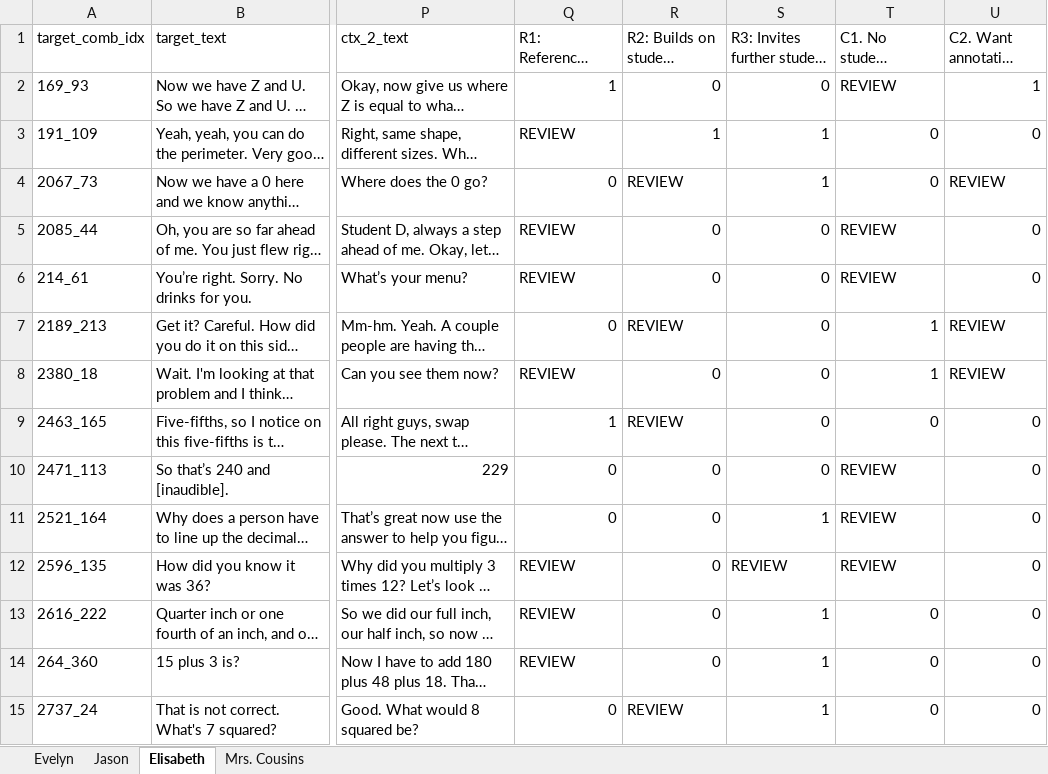
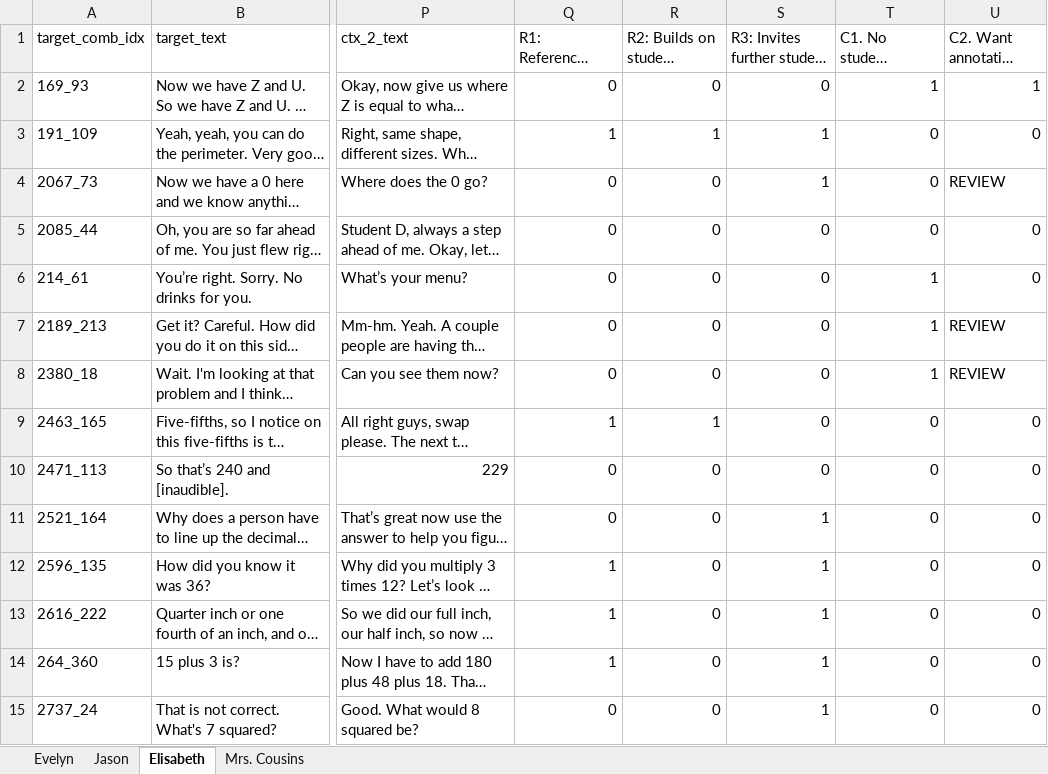
Before and after one commit to jason-zyj/CS293, an Excel workbook: NCTE_Transcripts/processed/annotations/third_annotations.xlsx, sheet Elisabeth, drawn as a sheet; only a part is shown, gaps mark what is left out; long unchanged cells end in …; values as stored, in another font and other column widths than the file's, no cell formats; the diff covers the shown part only; the diff names each change by its address in the sheet, - before the commit and + after, or states it on an @@ line.

Commit message:
resolve REVIEW utterances

```diff
--- a/NCTE_Transcripts/processed/annotations/third_annotations.xlsx (sheet Elisabeth)
+++ b/NCTE_Transcripts/processed/annotations/third_annotations.xlsx (sheet Elisabeth)
-Q2: 1
+Q2: 0
-T2: REVIEW
+T2: 1
-Q3: REVIEW
+Q3: 1
-R4: REVIEW
+R4: 0
-Q5:Q6: REVIEW
+Q5:Q6: 0
-T5: REVIEW
+T5: 0
-T6: REVIEW
+T6: 1
-R7: REVIEW
+R7: 0
-Q8: REVIEW
+Q8: 0
-R9: REVIEW
+R9: 1
-T10:T12: REVIEW
+T10:T12: 0
-Q12:Q14: REVIEW
+Q12:Q14: 1
-S12: REVIEW
+S12: 1
-R15: REVIEW
+R15: 0
```
Also changed, not shown: 40 edited cells elsewhere in this sheet, sheet Jason, sheet Evelyn, cell formats, 1 other file.
